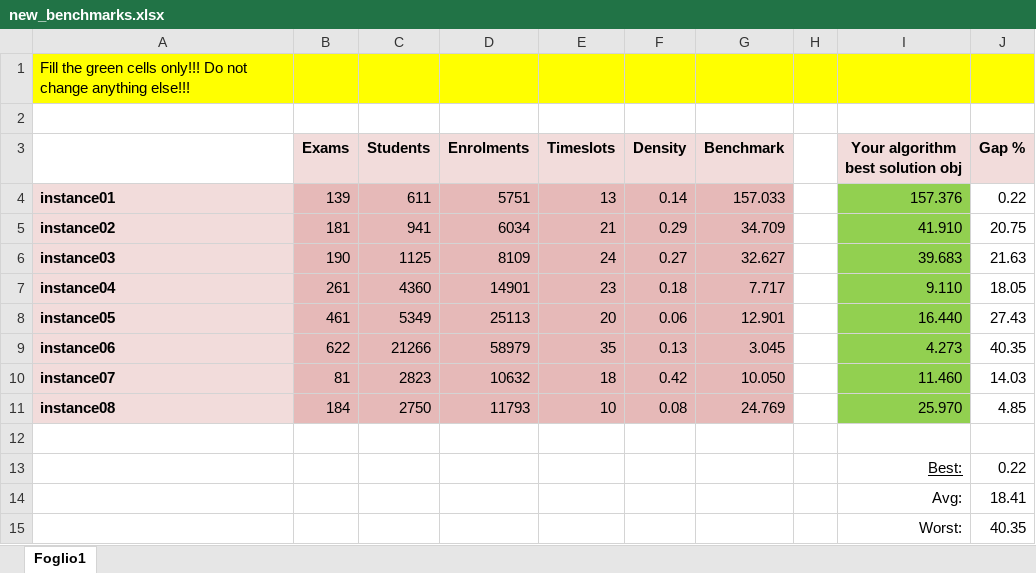
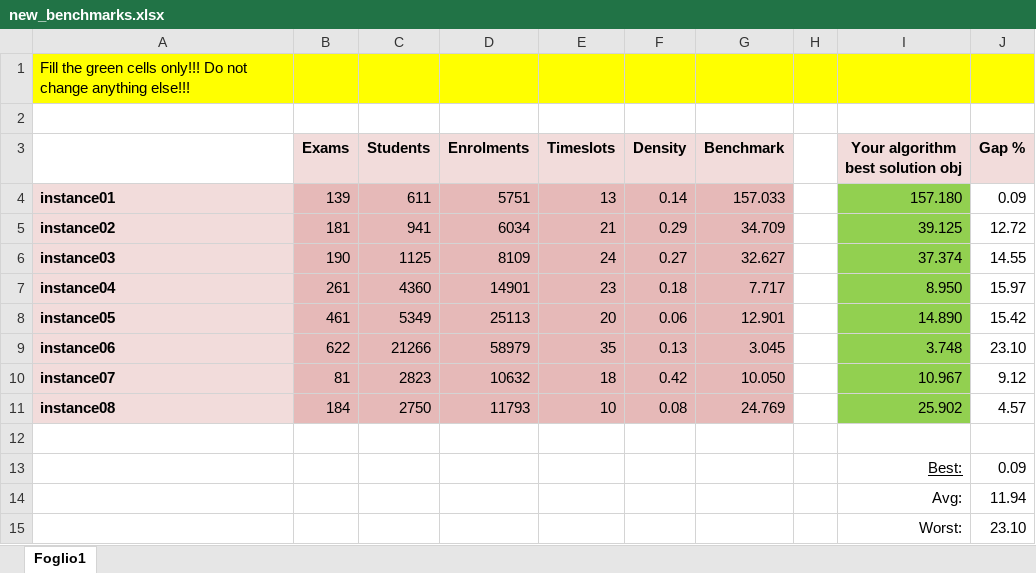
Before and after one commit to marinadamato/DMO_proj, an Excel workbook: new_benchmarks.xlsx, sheet Foglio1, drawn as a sheet; values as stored, in another font and other column widths than the file's, no borders; the diff names each change by its address in the sheet, - before the commit and + after, or states it on an @@ line.

```diff
--- a/new_benchmarks.xlsx (sheet Foglio1)
+++ b/new_benchmarks.xlsx (sheet Foglio1)
-I4 (Your algorithm best solution obj): 157.376
+I4 (Your algorithm best solution obj): 157.180
-J4 (Gap %): 0.22
+J4 (Gap %): 0.09
-I5 (Your algorithm best solution obj): 41.910
+I5 (Your algorithm best solution obj): 39.125
-J5 (Gap %): 20.75
+J5 (Gap %): 12.72
-I6 (Your algorithm best solution obj): 39.683
+I6 (Your algorithm best solution obj): 37.374
-J6 (Gap %): 21.63
+J6 (Gap %): 14.55
-I7 (Your algorithm best solution obj): 9.110
+I7 (Your algorithm best solution obj): 8.950
-J7 (Gap %): 18.05
+J7 (Gap %): 15.97
-I8 (Your algorithm best solution obj): 16.440
+I8 (Your algorithm best solution obj): 14.890
-J8 (Gap %): 27.43
+J8 (Gap %): 15.42
-I9 (Your algorithm best solution obj): 4.273
+I9 (Your algorithm best solution obj): 3.748
-J9 (Gap %): 40.35
+J9 (Gap %): 23.10
-I10 (Your algorithm best solution obj): 11.460
+I10 (Your algorithm best solution obj): 10.967
-J10 (Gap %): 14.03
+J10 (Gap %): 9.12
-I11 (Your algorithm best solution obj): 25.970
+I11 (Your algorithm best solution obj): 25.902
-J11 (Gap %): 4.85
+J11 (Gap %): 4.57
-J13 (Gap %): 0.22
+J13 (Gap %): 0.09
-J14 (Gap %): 18.41
+J14 (Gap %): 11.94
-J15 (Gap %): 40.35
+J15 (Gap %): 23.10
```
Also changed, not shown: 4 other files.
